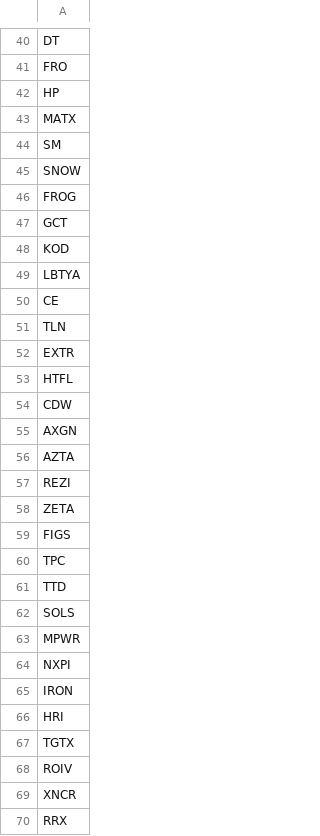
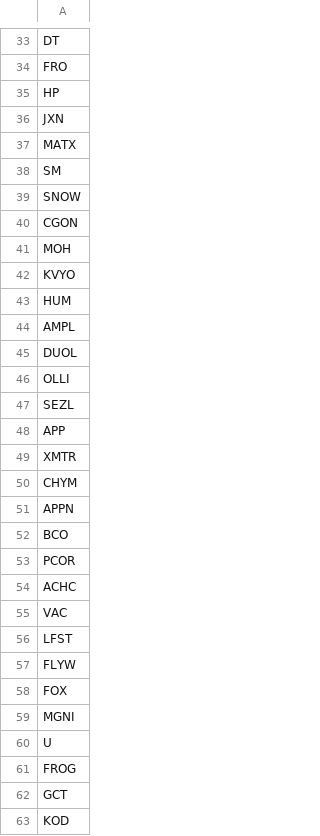
Before and after one commit to chinar-amrutkar/market-leaders, a CSV file: outputs/rs_new_high_tickers.csv, drawn as a sheet; only a part is shown, gaps mark what is left out; the shorter side is filled out with more unchanged rows; the diff covers the shown part only.

```diff
--- a/outputs/rs_new_high_tickers.csv
+++ b/outputs/rs_new_high_tickers.csv
@@ -42,2 +35,3 @@ FRO
 HP
+JXN
 MATX
@@ -45,2 +39,23 @@ SM
 SNOW
+CGON
+MOH
+KVYO
+HUM
+AMPL
+DUOL
+OLLI
+SEZL
+APP
+XMTR
+CHYM
+APPN
+BCO
+PCOR
+ACHC
+VAC
+LFST
+FLYW
+FOX
+MGNI
+U
 FROG
```
Also changed, not shown: 5 added rows, 6 removed rows, 11 moved rows and 6 edited cells elsewhere in this file, outputs/rs_new_high_details.csv, 3 other files.
